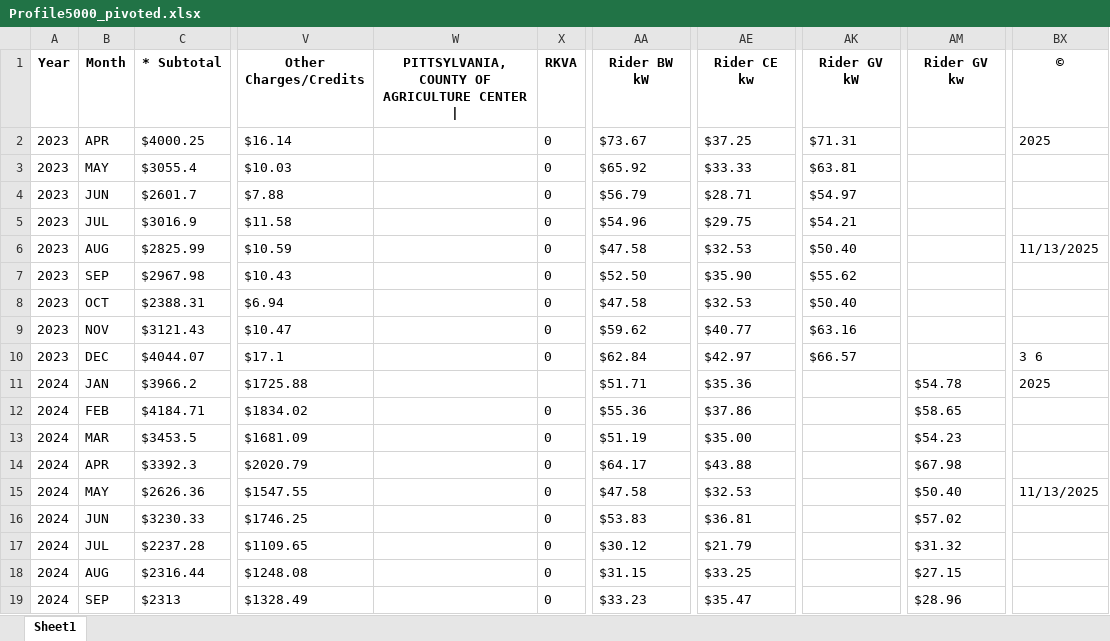
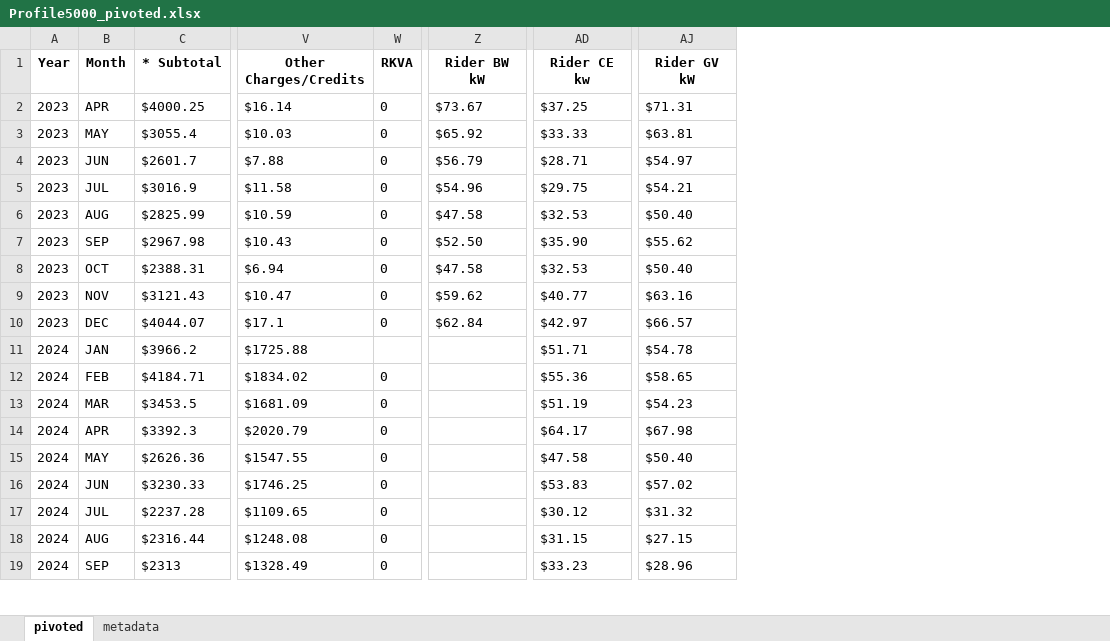
Before and after one commit to vinayjain38/TroyBanks_Audit_Demo_VA, an Excel workbook: data/interim/new-bills-parsed/Profile5000_pivoted.xlsx, sheet pivoted, drawn as a sheet; only a part is shown, gaps mark what is left out; values as stored, in another font and other column widths than the file's, no borders; removed rows and columns are numbered as before the commit, all else as after; the diff covers the shown part only; the diff names each change by its address in the sheet, - before the commit and + after, or states it on an @@ line.

```diff
--- a/data/interim/new-bills-parsed/Profile5000_pivoted.xlsx (sheet pivoted)
+++ b/data/interim/new-bills-parsed/Profile5000_pivoted.xlsx (sheet pivoted)
-sheet tab: Sheet1
+sheet tab: pivoted
+sheet tab: metadata
-column W, row 1: PITTSYLVANIA,COUNTY OF AGRICULTURE CENTER |
-column AM (Rider GV kw), rows 11-19: $54.78 | $58.65 | $54.23 | $67.98 | $50.40 | $57.02 | $31.32 | $27.15 | $28.96
-column BX (©), rows 2-15: 2025 |  |  |  | 11/13/2025 |  |  |  | 3 6 | 2025 |  |  |  | 11/13/2025
-Z11 (Rider BW kW): $51.71
+Z11 (Rider BW kW): (empty)
-AD11 (Rider CE kw): $35.36
+AD11 (Rider CE kw): $51.71
-AJ11 (Rider GV kW): (empty)
+AJ11 (Rider GV kW): $54.78
-Z12 (Rider BW kW): $55.36
+Z12 (Rider BW kW): (empty)
-AD12 (Rider CE kw): $37.86
+AD12 (Rider CE kw): $55.36
-AJ12 (Rider GV kW): (empty)
+AJ12 (Rider GV kW): $58.65
-Z13 (Rider BW kW): $51.19
+Z13 (Rider BW kW): (empty)
-AD13 (Rider CE kw): $35.00
+AD13 (Rider CE kw): $51.19
-AJ13 (Rider GV kW): (empty)
+AJ13 (Rider GV kW): $54.23
-Z14 (Rider BW kW): $64.17
+Z14 (Rider BW kW): (empty)
-AD14 (Rider CE kw): $43.88
+AD14 (Rider CE kw): $64.17
-AJ14 (Rider GV kW): (empty)
+AJ14 (Rider GV kW): $67.98
-Z15 (Rider BW kW): $47.58
+Z15 (Rider BW kW): (empty)
-AD15 (Rider CE kw): $32.53
+AD15 (Rider CE kw): $47.58
-AJ15 (Rider GV kW): (empty)
+AJ15 (Rider GV kW): $50.40
-Z16 (Rider BW kW): $53.83
+Z16 (Rider BW kW): (empty)
-AD16 (Rider CE kw): $36.81
+AD16 (Rider CE kw): $53.83
-AJ16 (Rider GV kW): (empty)
+AJ16 (Rider GV kW): $57.02
-Z17 (Rider BW kW): $30.12
+Z17 (Rider BW kW): (empty)
-AD17 (Rider CE kw): $21.79
+AD17 (Rider CE kw): $30.12
-AJ17 (Rider GV kW): (empty)
+AJ17 (Rider GV kW): $31.32
-Z18 (Rider BW kW): $31.15
+Z18 (Rider BW kW): (empty)
-AD18 (Rider CE kw): $33.25
+AD18 (Rider CE kw): $31.15
-AJ18 (Rider GV kW): (empty)
+AJ18 (Rider GV kW): $27.15
-Z19 (Rider BW kW): $33.23
+Z19 (Rider BW kW): (empty)
-AD19 (Rider CE kw): $35.47
+AD19 (Rider CE kw): $33.23
-AJ19 (Rider GV kW): (empty)
+AJ19 (Rider GV kW): $28.96
```
Also changed, not shown: 1 removed row and 28 edited cells elsewhere in this sheet, data/interim/new-bills-parsed/Profile0412_extracted.xlsx, data/interim/new-bills-parsed/Profile0412_pivoted.xlsx, 28 other files.
